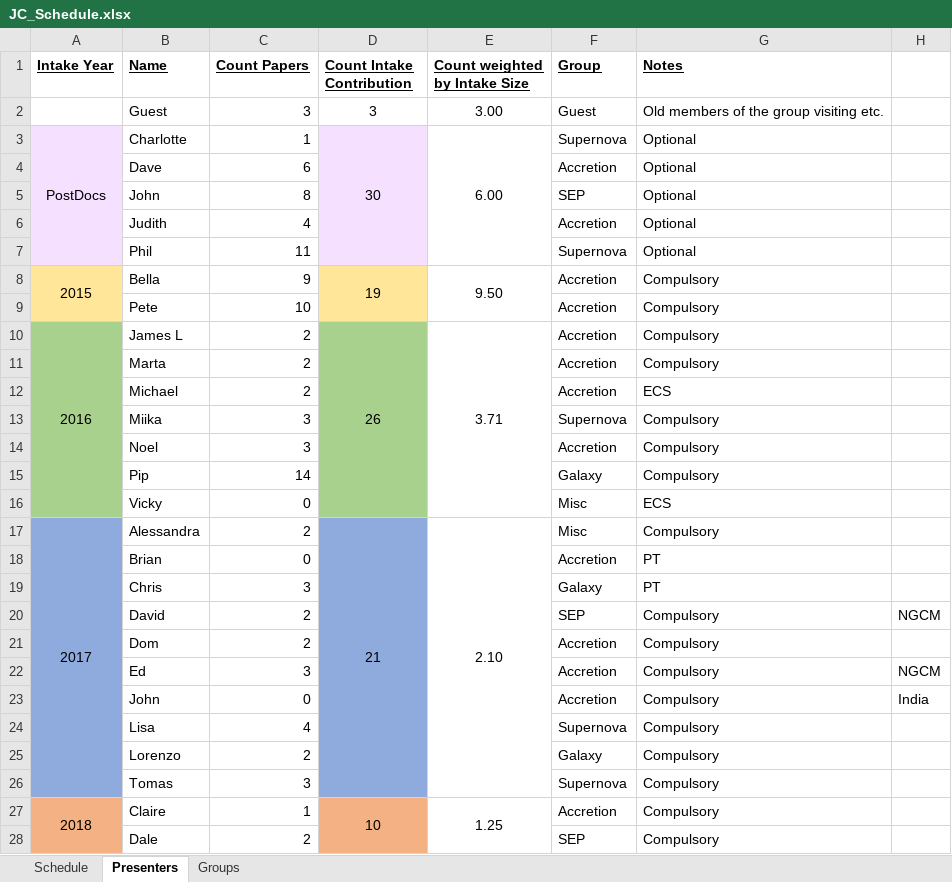
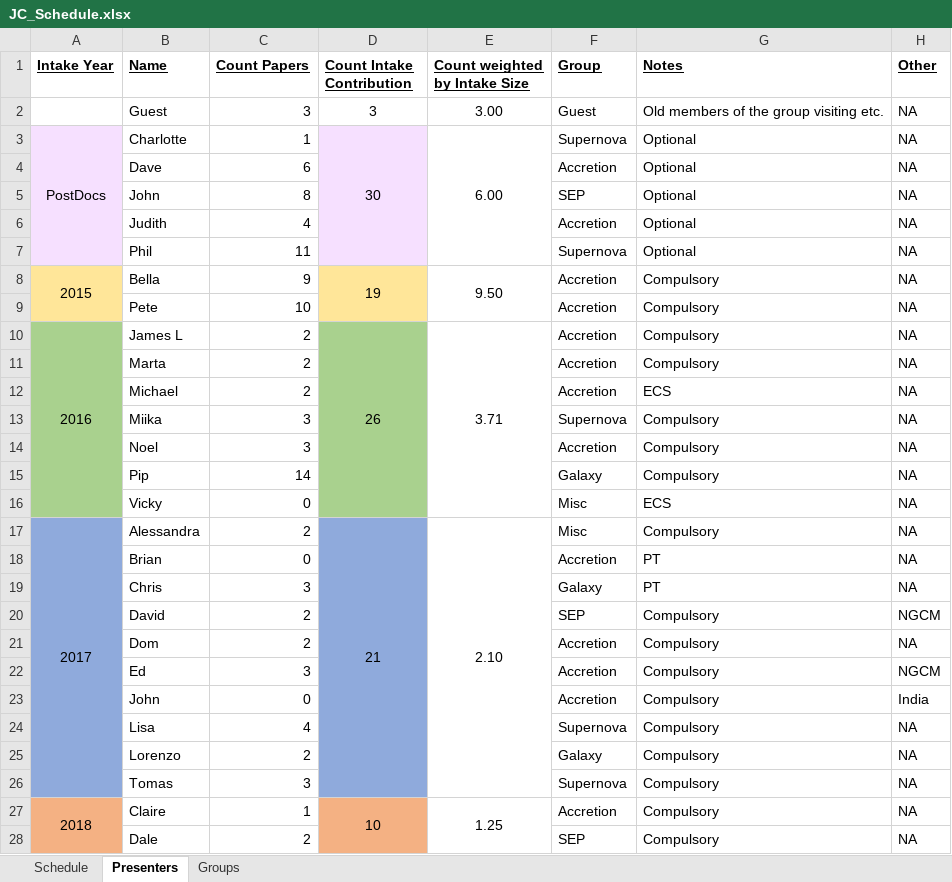
Before and after one commit to LKelsey/SouthamptonAstroJC, an Excel workbook: JC_Schedule.xlsx, sheet Presenters, drawn as a sheet; only a part is shown; values as stored, in another font and other column widths than the file's, no borders; the diff covers the shown part only; the diff names each change by its address in the sheet, - before the commit and + after, or states it on an @@ line.

Commit message:
up-to-date

```diff
--- a/JC_Schedule.xlsx (sheet Presenters)
+++ b/JC_Schedule.xlsx (sheet Presenters)
-H1: (empty)
+H1: Other
-H2:H19 (Other): (empty)
+H2:H19 (Other): NA
-H21 (Other): (empty)
+H21 (Other): NA
-H24:H28 (Other): (empty)
+H24:H28 (Other): NA
```
Also changed, not shown: 6 edited cells elsewhere in this sheet.
